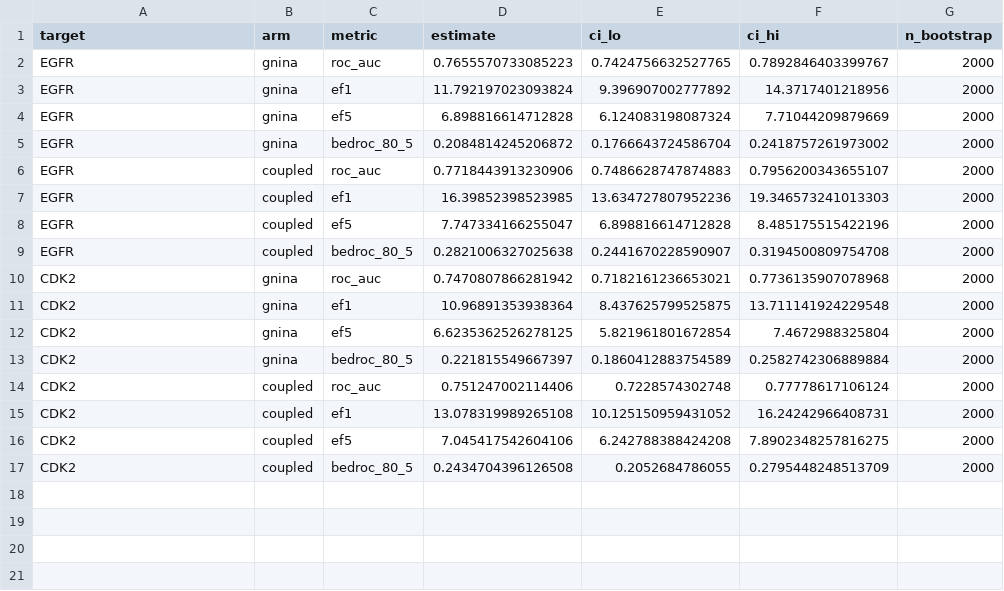
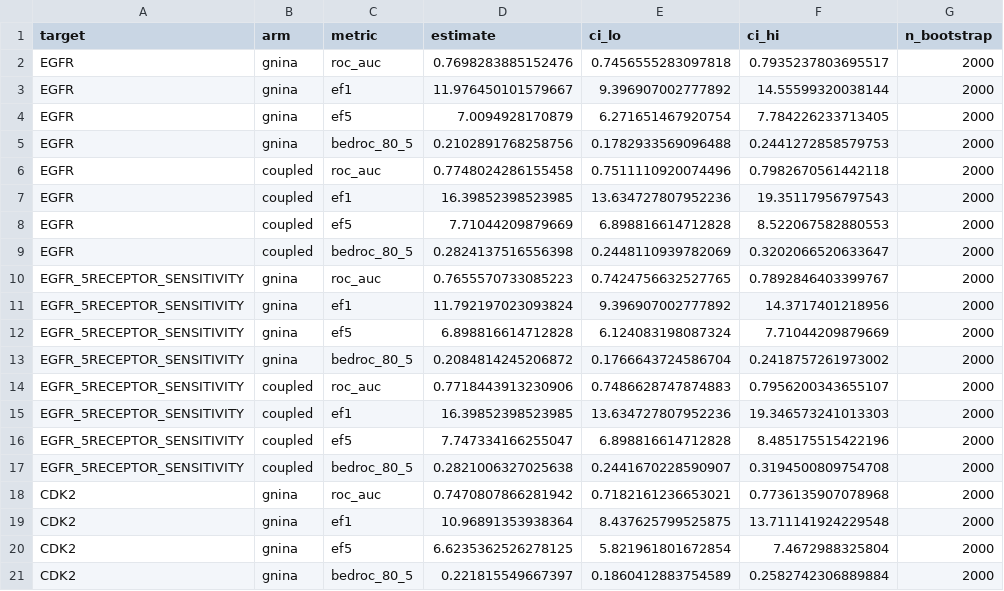
Before and after one commit to eva-mitropoulou/Syndesis, a CSV file: results/robustness/bootstrap_metric_intervals.csv, drawn as a sheet; only a part is shown; the shorter side is filled out with more unchanged rows.

```diff
--- a/results/robustness/bootstrap_metric_intervals.csv
+++ b/results/robustness/bootstrap_metric_intervals.csv
@@ -1,10 +1,18 @@
 target,arm,metric,estimate,ci_lo,ci_hi,n_bootstrap
-EGFR,gnina,roc_auc,0.7655570733085223,0.7424756632527765,0.7892846403399767,2000
-EGFR,gnina,ef1,11.792197023093824,9.396907002777892,14.3717401218956,2000
-EGFR,gnina,ef5,6.898816614712828,6.124083198087324,7.71044209879669,2000
-EGFR,gnina,bedroc_80_5,0.2084814245206872,0.1766643724586704,0.2418757261973002,2000
-EGFR,coupled,roc_auc,0.7718443913230906,0.7486628747874883,0.7956200343655107,2000
-EGFR,coupled,ef1,16.39852398523985,13.634727807952236,19.346573241013303,2000
-EGFR,coupled,ef5,7.747334166255047,6.898816614712828,8.485175515422196,2000
-EGFR,coupled,bedroc_80_5,0.2821006327025638,0.2441670228590907,0.3194500809754708,2000
+EGFR,gnina,roc_auc,0.7698283885152476,0.7456555283097818,0.7935237803695517,2000
+EGFR,gnina,ef1,11.976450101579667,9.396907002777892,14.55599320038144,2000
+EGFR,gnina,ef5,7.0094928170879,6.271651467920754,7.784226233713405,2000
+EGFR,gnina,bedroc_80_5,0.2102891768258756,0.1782933569096488,0.2441272858579753,2000
+EGFR,coupled,roc_auc,0.7748024286155458,0.7511110920074496,0.7982670561442118,2000
+EGFR,coupled,ef1,16.39852398523985,13.634727807952236,19.35117956797543,2000
+EGFR,coupled,ef5,7.71044209879669,6.898816614712828,8.522067582880553,2000
+EGFR,coupled,bedroc_80_5,0.2824137516556398,0.2448110939782069,0.3202066520633647,2000
+EGFR_5RECEPTOR_SENSITIVITY,gnina,roc_auc,0.7655570733085223,0.7424756632527765,0.7892846403399767,2000
+EGFR_5RECEPTOR_SENSITIVITY,gnina,ef1,11.792197023093824,9.396907002777892,14.3717401218956,2000
+EGFR_5RECEPTOR_SENSITIVITY,gnina,ef5,6.898816614712828,6.124083198087324,7.71044209879669,2000
+EGFR_5RECEPTOR_SENSITIVITY,gnina,bedroc_80_5,0.2084814245206872,0.1766643724586704,0.2418757261973002,2000
+EGFR_5RECEPTOR_SENSITIVITY,coupled,roc_auc,0.7718443913230906,0.7486628747874883,0.7956200343655107,2000
+EGFR_5RECEPTOR_SENSITIVITY,coupled,ef1,16.39852398523985,13.634727807952236,19.346573241013303,2000
+EGFR_5RECEPTOR_SENSITIVITY,coupled,ef5,7.747334166255047,6.898816614712828,8.485175515422196,2000
+EGFR_5RECEPTOR_SENSITIVITY,coupled,bedroc_80_5,0.2821006327025638,0.2441670228590907,0.3194500809754708,2000
 CDK2,gnina,roc_auc,0.7470807866281942,0.7182161236653021,0.7736135907078968,2000
```
Also changed, not shown: results/robustness/leave_one_receptor_out.csv, results/robustness/paired_metric_effects.csv, 41 other files.
